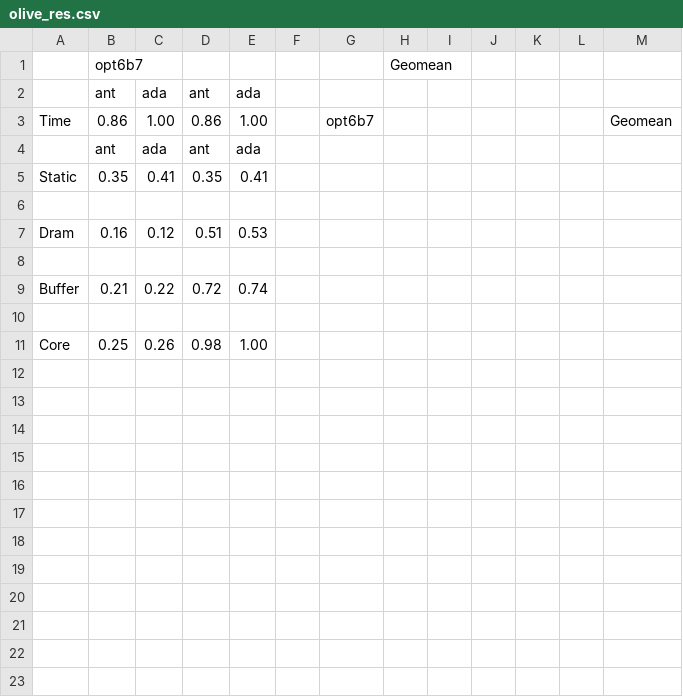
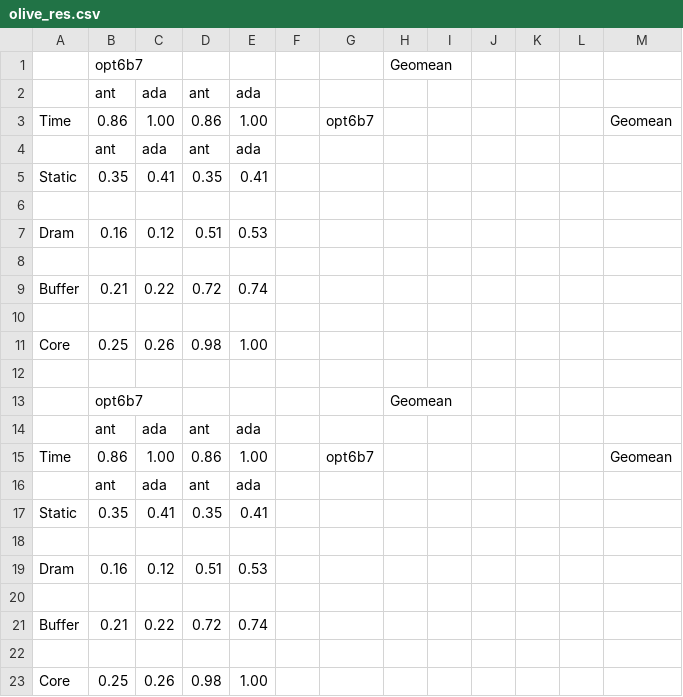
Before and after one commit to dwrScent/mxfp_quant, a CSV file: giant_simulator/results/olive_res.csv, drawn as a sheet; the diff names each change by its address in the sheet, - before the commit and + after, or states it on an @@ line.

```diff
--- a/giant_simulator/results/olive_res.csv
+++ b/giant_simulator/results/olive_res.csv
+row 12: (empty)
+row 13:  | opt6b7 |  |  |  |  |  | Geomean
+row 14:  | ant | ada | ant | ada
+row 15: Time | 0.86 | 1.00 | 0.86 | 1.00 |  | opt6b7 |  |  |  |  |  | Geomean
+row 16:  | ant | ada | ant | ada
+row 17: Static | 0.35 | 0.41 | 0.35 | 0.41
+row 18: (empty)
+row 19: Dram | 0.16 | 0.12 | 0.51 | 0.53
+row 20: (empty)
+row 21: Buffer | 0.21 | 0.22 | 0.72 | 0.74
+row 22: (empty)
+row 23: Core | 0.25 | 0.26 | 0.98 | 1.00
```
Also changed, not shown: 6 other files.
